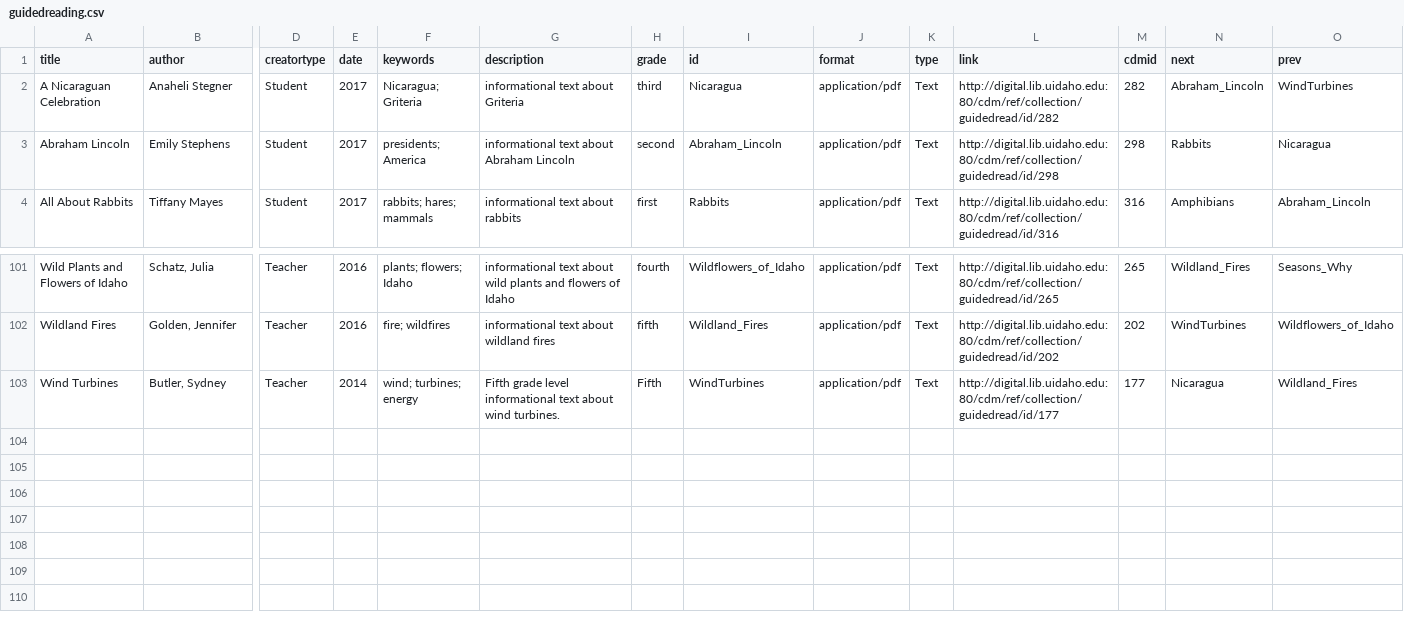
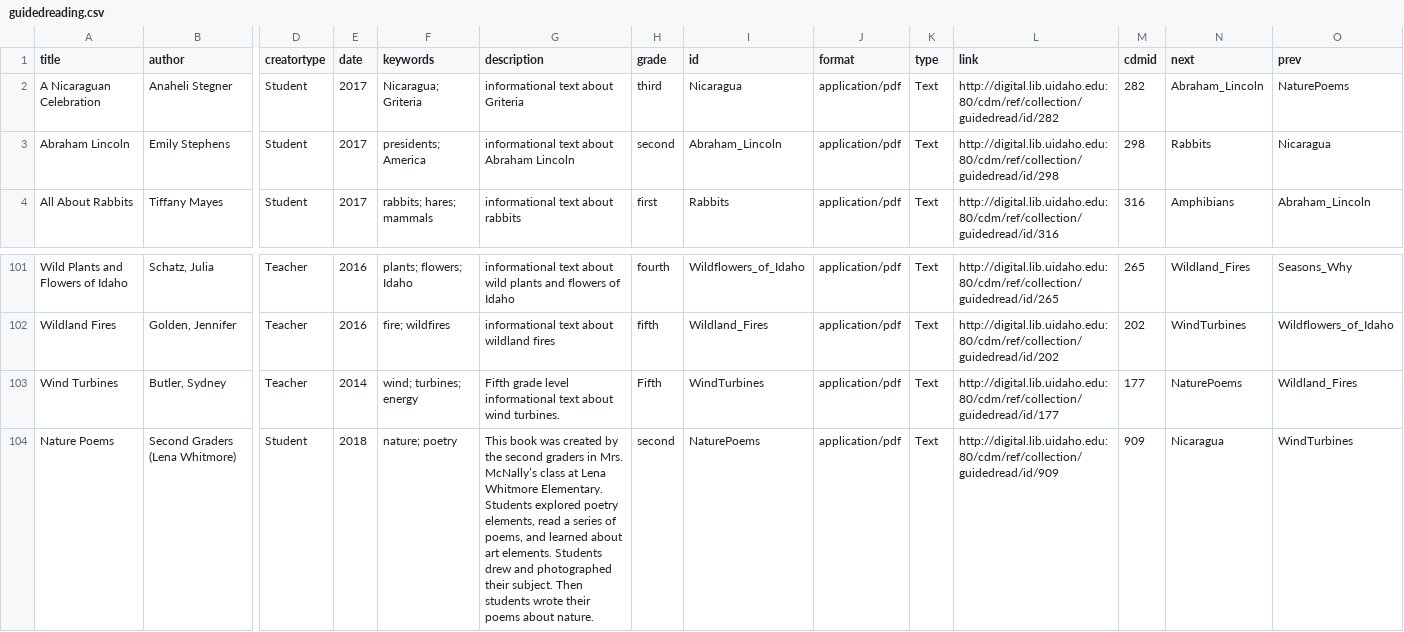
Before and after one commit to dcnb/lcheritage, a CSV file: _data/guidedreading.csv, drawn as a sheet; only a part is shown, gaps mark what is left out; rows hold the shown columns only; the diff names each change by its address in the sheet, - before the commit and + after, or states it on an @@ line.

```diff
--- a/_data/guidedreading.csv
+++ b/_data/guidedreading.csv
-O2 (prev): WindTurbines
+O2 (prev): NaturePoems
-N103 (next): Nicaragua
+N103 (next): NaturePoems
+row 104: Nature Poems | Second Graders (Lena Whitmore) | Student | 2018 | nature; poetry | This book was created by the second graders in Mrs. McNally’s class at Lena Whitmore Elementary. Students explored poetry elements, read a series of poems, and learned about art elements. Students drew and photographed their subject. Then students wrote their poems about nature. | second | NaturePoems | application/pdf | Text | http://digital.lib.uidaho.edu:80/cdm/ref/collection/guidedread/id/909 | 909 | Nicaragua | WindTurbines
```
Also changed, not shown: 5 other files.
